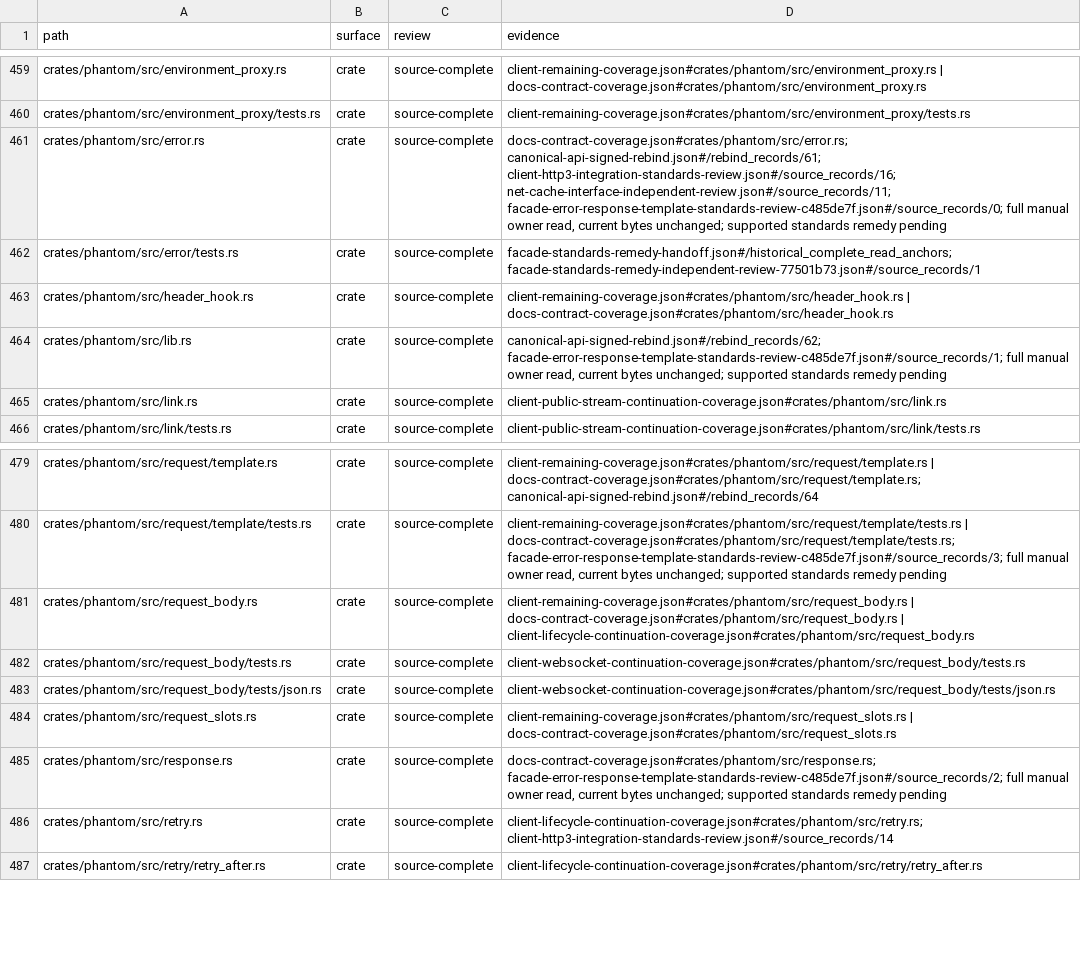
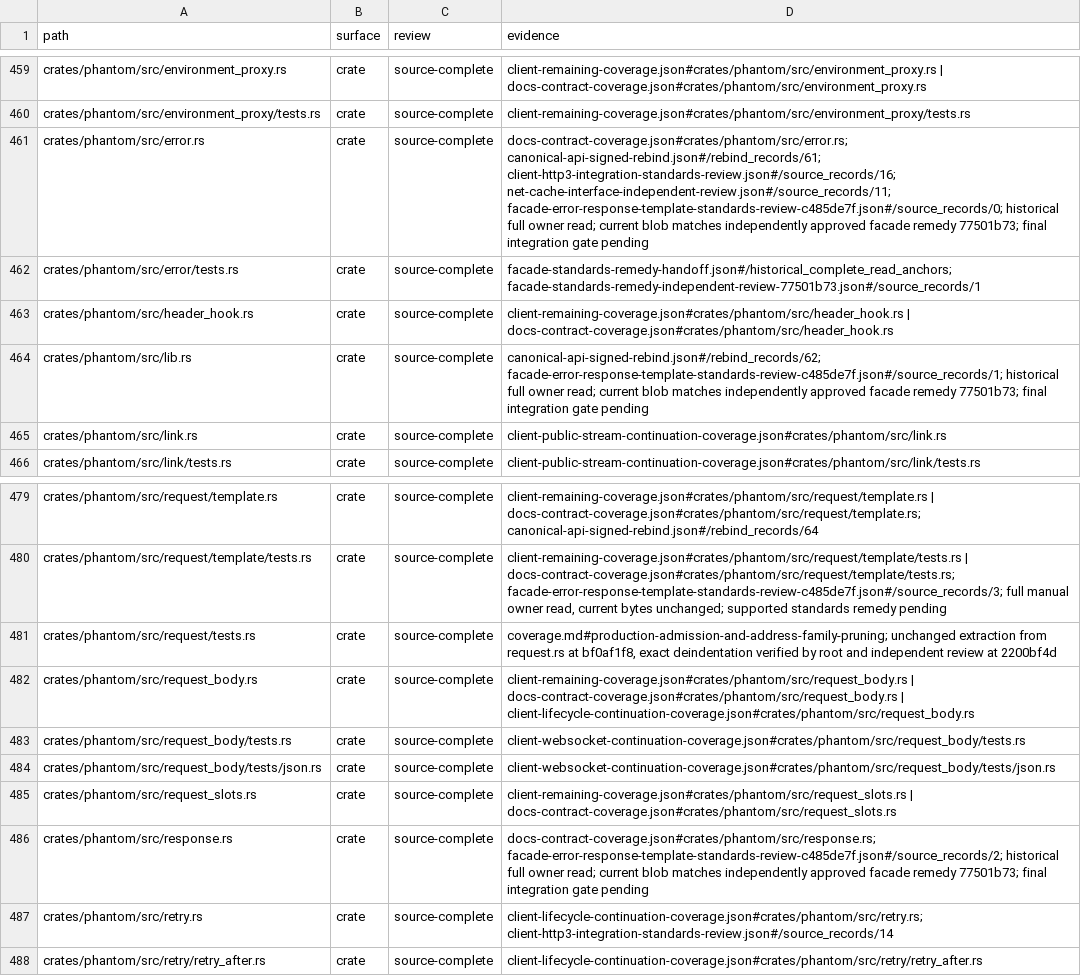
Before and after one commit to bywayhq/phantom, a TSV file: docs/internals/architecture-audit/inventory.tsv, drawn as a sheet; only a part is shown, gaps mark what is left out.

Commit message:
docs(request): clarify timeout preparation and audit progress

```diff
--- a/docs/internals/architecture-audit/inventory.tsv
+++ b/docs/internals/architecture-audit/inventory.tsv
@@ -460,6 +460,6 @@ crates/phantom/src/environment_proxy.rs	crate	source-complete	client-remaining-c
 crates/phantom/src/environment_proxy/tests.rs	crate	source-complete	client-remaining-coverage.json#crates/phantom/src/environment_proxy/tests.rs
-crates/phantom/src/error.rs	crate	source-complete	docs-contract-coverage.json#crates/phantom/src/error.rs; canonical-api-signed-rebind.json#/rebind_records/61; client-http3-integration-standards-review.json#/source_records/16; net-cache-interface-independent-review.json#/source_records/11; facade-error-response-template-standards-review-c485de7f.json#/source_records/0; full manual owner read, current bytes unchanged; supported standards remedy pending
+crates/phantom/src/error.rs	crate	source-complete	docs-contract-coverage.json#crates/phantom/src/error.rs; canonical-api-signed-rebind.json#/rebind_records/61; client-http3-integration-standards-review.json#/source_records/16; net-cache-interface-independent-review.json#/source_records/11; facade-error-response-template-standards-review-c485de7f.json#/source_records/0; historical full owner read; current blob matches independently approved facade remedy 77501b73; final integration gate pending
 crates/phantom/src/error/tests.rs	crate	source-complete	facade-standards-remedy-handoff.json#/historical_complete_read_anchors; facade-standards-remedy-independent-review-77501b73.json#/source_records/1
 crates/phantom/src/header_hook.rs	crate	source-complete	client-remaining-coverage.json#crates/phantom/src/header_hook.rs | docs-contract-coverage.json#crates/phantom/src/header_hook.rs
-crates/phantom/src/lib.rs	crate	source-complete	canonical-api-signed-rebind.json#/rebind_records/62; facade-error-response-template-standards-review-c485de7f.json#/source_records/1; full manual owner read, current bytes unchanged; supported standards remedy pending
+crates/phantom/src/lib.rs	crate	source-complete	canonical-api-signed-rebind.json#/rebind_records/62; facade-error-response-template-standards-review-c485de7f.json#/source_records/1; historical full owner read; current blob matches independently approved facade remedy 77501b73; final integration gate pending
 crates/phantom/src/link.rs	crate	source-complete	client-public-stream-continuation-coverage.json#crates/phantom/src/link.rs
@@ -480,2 +480,3 @@ crates/phantom/src/request/template.rs	crate	source-complete	client-remaining-co
 crates/phantom/src/request/template/tests.rs	crate	source-complete	client-remaining-coverage.json#crates/phantom/src/request/template/tests.rs | docs-contract-coverage.json#crates/phantom/src/request/template/tests.rs; facade-error-response-template-standards-review-c485de7f.json#/source_records/3; full manual owner read, current bytes unchanged; supported standards remedy pending
+crates/phantom/src/request/tests.rs	crate	source-complete	coverage.md#production-admission-and-address-family-pruning; unchanged extraction from request.rs at bf0af1f8, exact deindentation verified by root and independent review at 2200bf4d
 crates/phantom/src/request_body.rs	crate	source-complete	client-remaining-coverage.json#crates/phantom/src/request_body.rs | docs-contract-coverage.json#crates/phantom/src/request_body.rs | client-lifecycle-continuation-coverage.json#crates/phantom/src/request_body.rs
@@ -484,3 +485,3 @@ crates/phantom/src/request_body/tests/json.rs	crate	source-complete	client-webso
 crates/phantom/src/request_slots.rs	crate	source-complete	client-remaining-coverage.json#crates/phantom/src/request_slots.rs | docs-contract-coverage.json#crates/phantom/src/request_slots.rs
-crates/phantom/src/response.rs	crate	source-complete	docs-contract-coverage.json#crates/phantom/src/response.rs; facade-error-response-template-standards-review-c485de7f.json#/source_records/2; full manual owner read, current bytes unchanged; supported standards remedy pending
+crates/phantom/src/response.rs	crate	source-complete	docs-contract-coverage.json#crates/phantom/src/response.rs; facade-error-response-template-standards-review-c485de7f.json#/source_records/2; historical full owner read; current blob matches independently approved facade remedy 77501b73; final integration gate pending
 crates/phantom/src/retry.rs	crate	source-complete	client-lifecycle-continuation-coverage.json#crates/phantom/src/retry.rs; client-http3-integration-standards-review.json#/source_records/14
```
Also changed, not shown: 6 other files.
